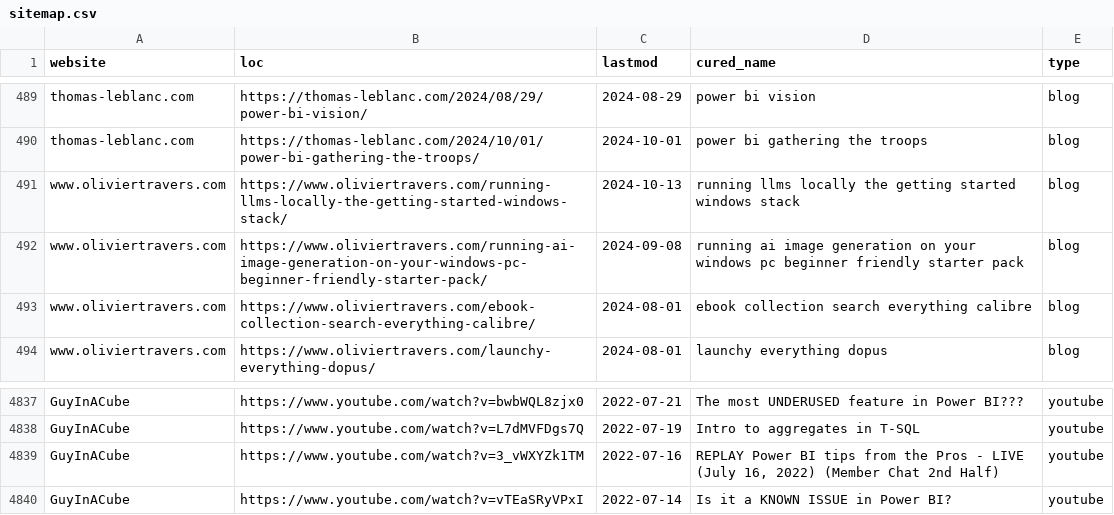
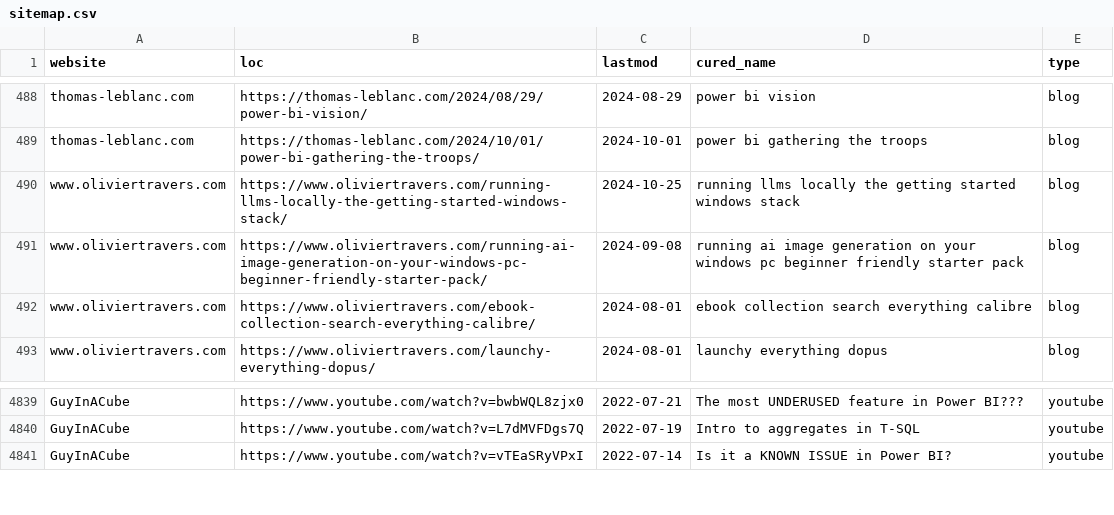
Before and after one commit to julian-passebecq/newsai_blue_scripts, a CSV file: newsai_script-main/data/sitemap.csv, drawn as a sheet; only a part is shown, gaps mark what is left out; the diff covers the shown part only.

```diff
--- a/newsai_script-main/data/sitemap.csv
+++ b/newsai_script-main/data/sitemap.csv
@@ -490,3 +489,3 @@ thomas-leblanc.com,https://thomas-leblanc.com/2024/08/29/power-bi-vision/,2024-0
 thomas-leblanc.com,https://thomas-leblanc.com/2024/10/01/power-bi-gathering-the-troops/,2024-10-01,power bi gathering the troops,blog
-www.oliviertravers.com,https://www.oliviertravers.com/running-llms-locally-the-getting-started-windows-stack/,2024-10-13,running llms locally the getting started windows stack,blog
+www.oliviertravers.com,https://www.oliviertravers.com/running-llms-locally-the-getting-started-windows-stack/,2024-10-25,running llms locally the getting started windows stack,blog
 www.oliviertravers.com,https://www.oliviertravers.com/running-ai-image-generation-on-your-windows-pc-beginner-friendly-starter-pack/,2024-09-08,running ai image generation on your windows pc beginner friendly starter pack,blog
@@ -4838,3 +4840,2 @@ GuyInACube,https://www.youtube.com/watch?v=bwbWQL8zjx0,2022-07-21,The most UNDER
 GuyInACube,https://www.youtube.com/watch?v=L7dMVFDgs7Q,2022-07-19,Intro to aggregates in T-SQL,youtube
-GuyInACube,https://www.youtube.com/watch?v=3_vWXYZk1TM,2022-07-16,"REPLAY Power BI tips from the Pros - LIVE (July 16, 2022) (Member Chat 2nd Half)",youtube
 GuyInACube,https://www.youtube.com/watch?v=vTEaSRyVPxI,2022-07-14,Is it a KNOWN ISSUE in Power BI?,youtube
```
Also changed, not shown: 18 added rows, 11 removed rows and 1 edited cell elsewhere in this file.
